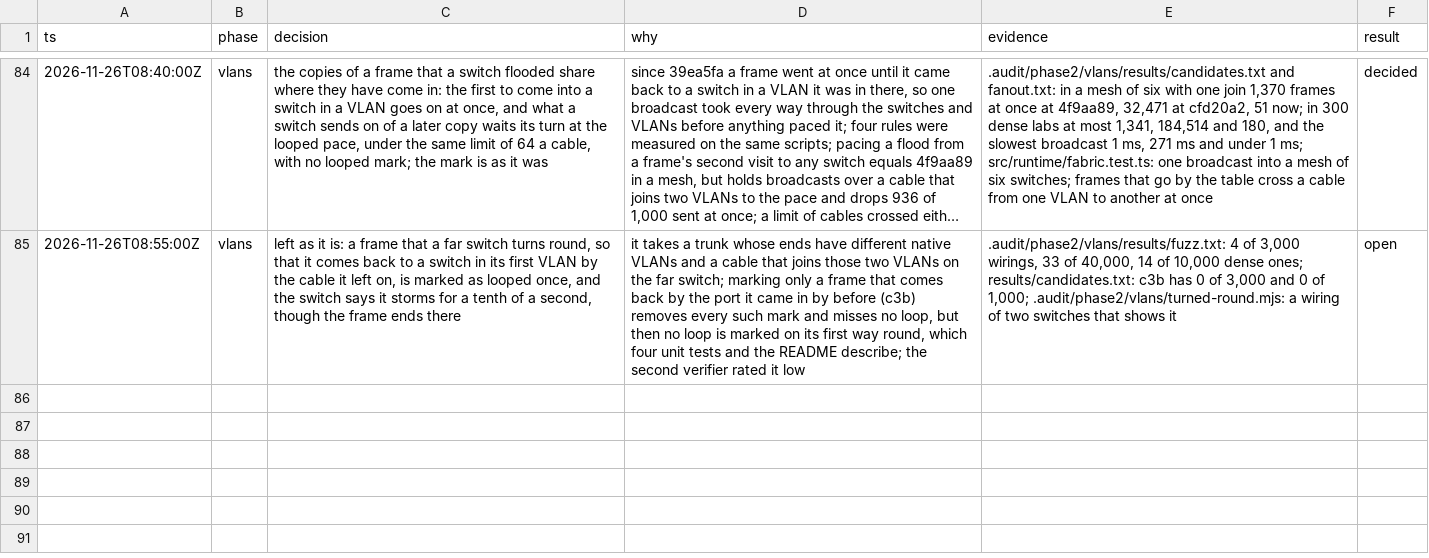
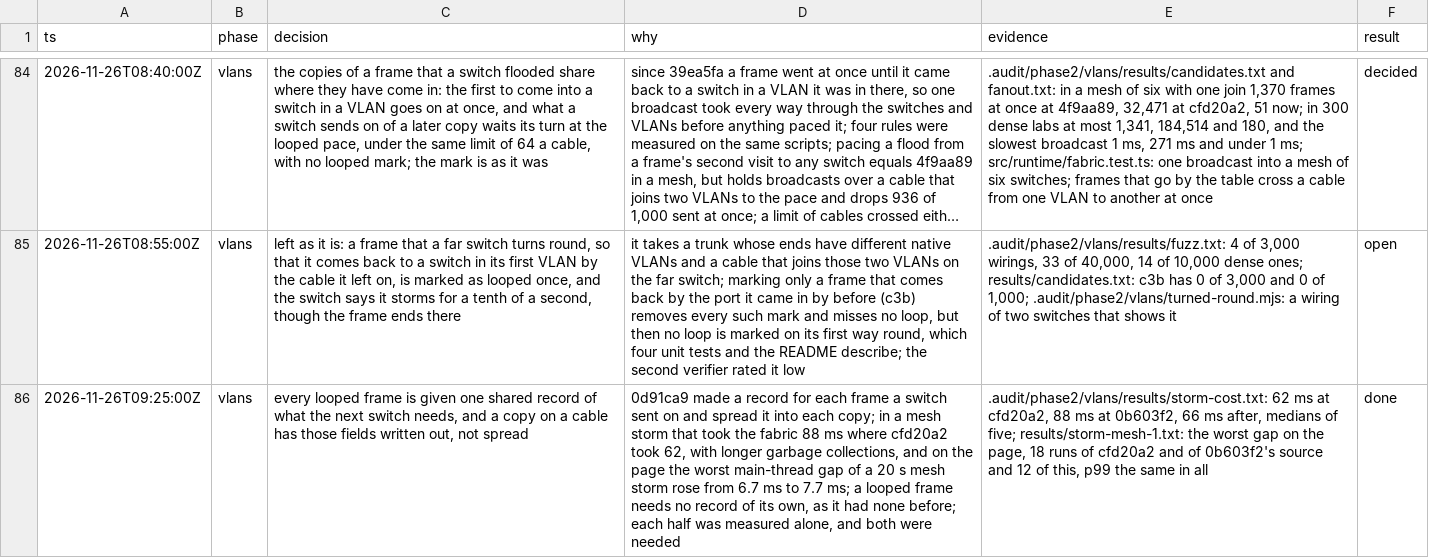
Before and after one commit to gregbell/unlab, a TSV file: .audit/decisions.tsv, drawn as a sheet; only a part is shown, gaps mark what is left out; long unchanged cells end in …; the diff names each change by its address in the sheet, - before the commit and + after, or states it on an @@ line.

```diff
--- a/.audit/decisions.tsv
+++ b/.audit/decisions.tsv
+row 86: 2026-11-26T09:25:00Z | vlans | every looped frame is given one shared record of what the next switch needs, and a copy on a cable has those fields written out, not spread | 0d91ca9 made a record for each frame a switch sent on and spread it into each copy; in a mesh storm that took the fabric 88 ms where cfd20a2 took 62, with longer garbage collections, and on the page the worst main-thread gap of a 20 s mesh storm rose from 6.7 ms to 7.7 ms; a looped frame needs no record of its own, as it had none before; each half was measured alone, and both were needed | .audit/phase2/vlans/results/storm-cost.txt: 62 ms at cfd20a2, 88 ms at 0b603f2, 66 ms after, medians of five; results/storm-mesh-1.txt: the worst gap on the page, 18 runs of cfd20a2 and of 0b603f2's source and 12 of this, p99 the same in all | done
```
Also changed, not shown: 4 other files.
